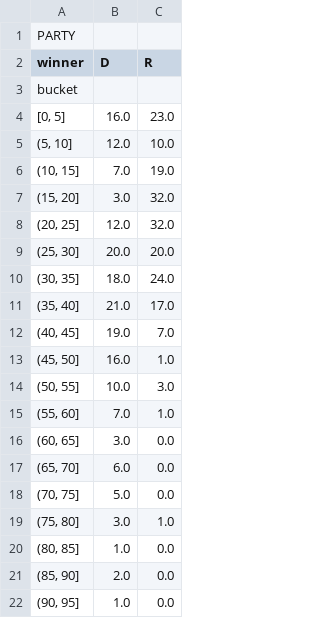
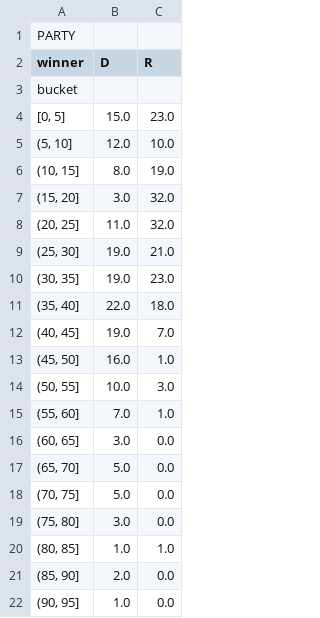
Before and after one commit to dahenn/gerrymander, a CSV file: output/margin_buckets_2006.csv, drawn as a sheet.

```diff
--- a/output/margin_buckets_2006.csv
+++ b/output/margin_buckets_2006.csv
@@ -3,10 +3,10 @@ winner,D,R
 bucket,,
-"[0, 5]",16.0,23.0
+"[0, 5]",15.0,23.0
 "(5, 10]",12.0,10.0
-"(10, 15]",7.0,19.0
+"(10, 15]",8.0,19.0
 "(15, 20]",3.0,32.0
-"(20, 25]",12.0,32.0
-"(25, 30]",20.0,20.0
-"(30, 35]",18.0,24.0
-"(35, 40]",21.0,17.0
+"(20, 25]",11.0,32.0
+"(25, 30]",19.0,21.0
+"(30, 35]",19.0,23.0
+"(35, 40]",22.0,18.0
 "(40, 45]",19.0,7.0
@@ -16,6 +16,6 @@ bucket,,
 "(60, 65]",3.0,0.0
-"(65, 70]",6.0,0.0
+"(65, 70]",5.0,0.0
 "(70, 75]",5.0,0.0
-"(75, 80]",3.0,1.0
-"(80, 85]",1.0,0.0
+"(75, 80]",3.0,0.0
+"(80, 85]",1.0,1.0
 "(85, 90]",2.0,0.0
```
Also changed, not shown: output/margin_buckets_2004.csv, output/margin_buckets_2008.csv, 5 other files.
